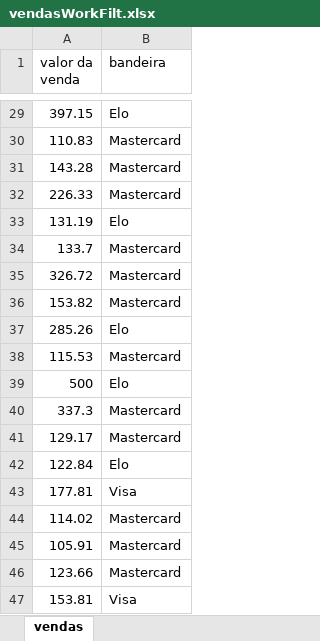
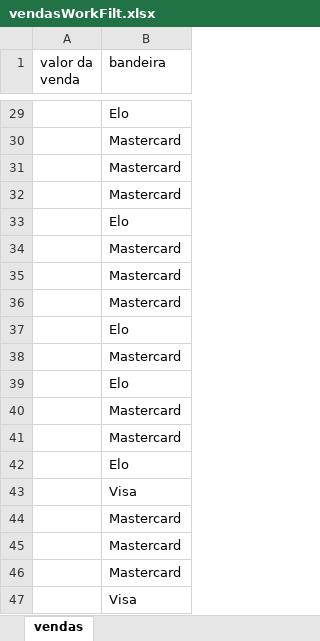
Before and after one commit to yohannmax/prj_primeiroProjeto, an Excel workbook: output/vendasWorkFilt.xlsx, sheet vendas, drawn as a sheet; only a part is shown, gaps mark what is left out; values as stored, in another font and other column widths than the file's, no borders; the diff covers the shown part only; the diff names each change by its address in the sheet, - before the commit and + after, or states it on an @@ line.

```diff
--- a/output/vendasWorkFilt.xlsx (sheet vendas)
+++ b/output/vendasWorkFilt.xlsx (sheet vendas)
-A29 (valor da venda): 397.15
+A29 (valor da venda): (empty)
-A30 (valor da venda): 110.83
+A30 (valor da venda): (empty)
-A31 (valor da venda): 143.28
+A31 (valor da venda): (empty)
-A32 (valor da venda): 226.33
+A32 (valor da venda): (empty)
-A33 (valor da venda): 131.19
+A33 (valor da venda): (empty)
-A34 (valor da venda): 133.7
+A34 (valor da venda): (empty)
-A35 (valor da venda): 326.72
+A35 (valor da venda): (empty)
-A36 (valor da venda): 153.82
+A36 (valor da venda): (empty)
-A37 (valor da venda): 285.26
+A37 (valor da venda): (empty)
-A38 (valor da venda): 115.53
+A38 (valor da venda): (empty)
-A39 (valor da venda): 500
+A39 (valor da venda): (empty)
-A40 (valor da venda): 337.3
+A40 (valor da venda): (empty)
-A41 (valor da venda): 129.17
+A41 (valor da venda): (empty)
-A42 (valor da venda): 122.84
+A42 (valor da venda): (empty)
-A43 (valor da venda): 177.81
+A43 (valor da venda): (empty)
-A44 (valor da venda): 114.02
+A44 (valor da venda): (empty)
-A45 (valor da venda): 105.91
+A45 (valor da venda): (empty)
-A46 (valor da venda): 123.66
+A46 (valor da venda): (empty)
-A47 (valor da venda): 153.81
+A47 (valor da venda): (empty)
```
Also changed, not shown: 27 edited cells elsewhere in this sheet, input/vendas.xlsx, output/vendasFiltro.xlsx, 4 other files.
